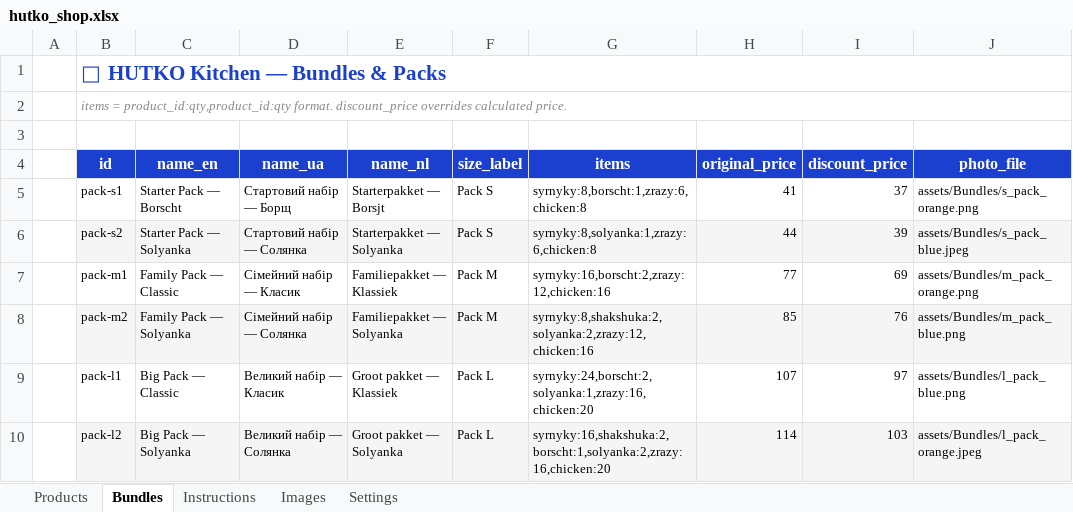
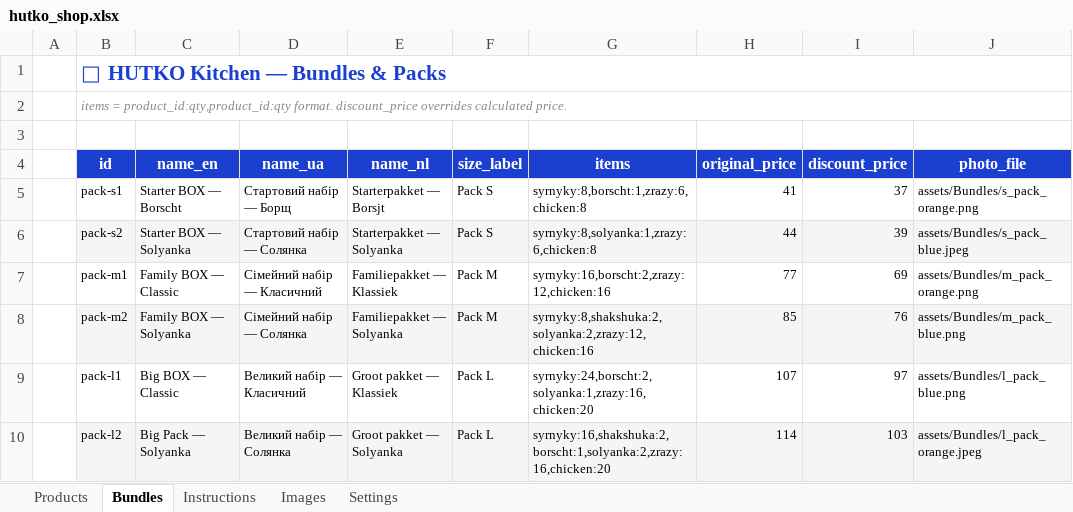
Before and after one commit to anastasiia-gif/HUTKO-kitchen, an Excel workbook: backend/hutko_shop.xlsx, sheet Bundles, drawn as a sheet; only a part is shown; values as stored, in another font and other column widths than the file's, no borders; the diff names each change by its address in the sheet, - before the commit and + after, or states it on an @@ line.

```diff
--- a/backend/hutko_shop.xlsx (sheet Bundles)
+++ b/backend/hutko_shop.xlsx (sheet Bundles)
-C5 (name_en): Starter Pack — Borscht
+C5 (name_en): Starter BOX — Borscht
-C6 (name_en): Starter Pack — Solyanka
+C6 (name_en): Starter BOX — Solyanka
-C7 (name_en): Family Pack — Classic
+C7 (name_en): Family BOX — Classic
-D7 (name_ua): Сімейний набір — Класик
+D7 (name_ua): Сімейний набір — Класичний
-C8 (name_en): Family Pack — Solyanka
+C8 (name_en): Family BOX — Solyanka
-C9 (name_en): Big Pack — Classic
+C9 (name_en): Big BOX — Classic
-D9 (name_ua): Великий набір — Класик
+D9 (name_ua): Великий набір — Класичний
```
Also changed, not shown: sheet Products, sheet Settings, 4 other files.
